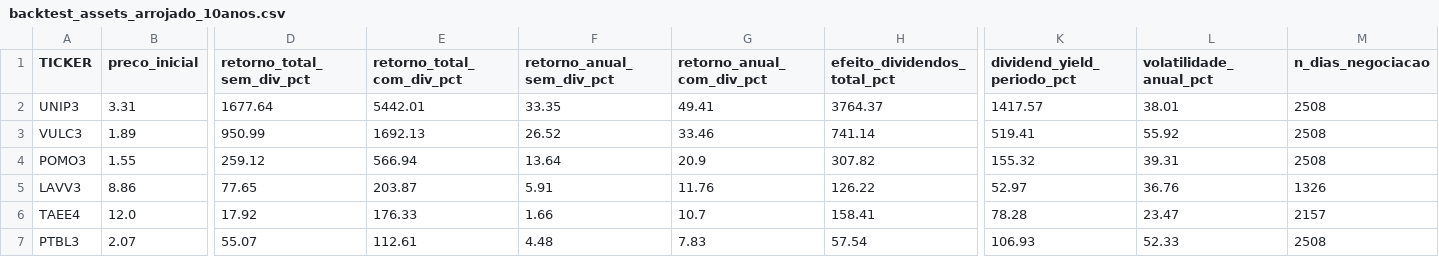
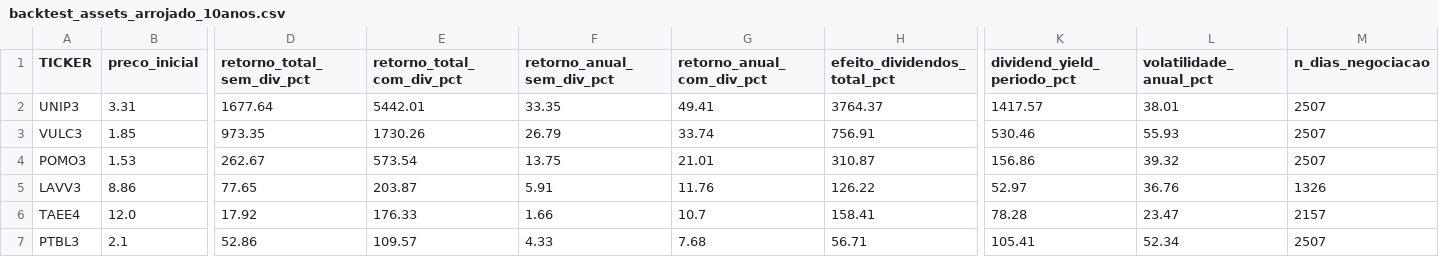
Before and after one commit to caiomugarte/TCC, a CSV file: outputs/backtest_assets_arrojado_10anos.csv, drawn as a sheet; only a part is shown, gaps mark what is left out; the diff covers the shown part only; the diff names each change by its address in the sheet, - before the commit and + after, or states it on an @@ line.

```diff
--- a/outputs/backtest_assets_arrojado_10anos.csv
+++ b/outputs/backtest_assets_arrojado_10anos.csv
-M2:M4 (n_dias_negociacao): 2508
+M2:M4 (n_dias_negociacao): 2507
-B3 (preco_inicial): 1.89
+B3 (preco_inicial): 1.85
-D3 (retorno_total_sem_div_pct): 950.99
+D3 (retorno_total_sem_div_pct): 973.35
-E3 (retorno_total_com_div_pct): 1692.13
+E3 (retorno_total_com_div_pct): 1730.26
-F3 (retorno_anual_sem_div_pct): 26.52
+F3 (retorno_anual_sem_div_pct): 26.79
-G3 (retorno_anual_com_div_pct): 33.46
+G3 (retorno_anual_com_div_pct): 33.74
-H3 (efeito_dividendos_total_pct): 741.14
+H3 (efeito_dividendos_total_pct): 756.91
-K3 (dividend_yield_periodo_pct): 519.41
+K3 (dividend_yield_periodo_pct): 530.46
-L3 (volatilidade_anual_pct): 55.92
+L3 (volatilidade_anual_pct): 55.93
-B4 (preco_inicial): 1.55
+B4 (preco_inicial): 1.53
-D4 (retorno_total_sem_div_pct): 259.12
+D4 (retorno_total_sem_div_pct): 262.67
-E4 (retorno_total_com_div_pct): 566.94
+E4 (retorno_total_com_div_pct): 573.54
-F4 (retorno_anual_sem_div_pct): 13.64
+F4 (retorno_anual_sem_div_pct): 13.75
-G4 (retorno_anual_com_div_pct): 20.9
+G4 (retorno_anual_com_div_pct): 21.01
-H4 (efeito_dividendos_total_pct): 307.82
+H4 (efeito_dividendos_total_pct): 310.87
-K4 (dividend_yield_periodo_pct): 155.32
+K4 (dividend_yield_periodo_pct): 156.86
-L4 (volatilidade_anual_pct): 39.31
+L4 (volatilidade_anual_pct): 39.32
-B7 (preco_inicial): 2.07
+B7 (preco_inicial): 2.1
-D7 (retorno_total_sem_div_pct): 55.07
+D7 (retorno_total_sem_div_pct): 52.86
-E7 (retorno_total_com_div_pct): 112.61
+E7 (retorno_total_com_div_pct): 109.57
-F7 (retorno_anual_sem_div_pct): 4.48
+F7 (retorno_anual_sem_div_pct): 4.33
-G7 (retorno_anual_com_div_pct): 7.83
+G7 (retorno_anual_com_div_pct): 7.68
-H7 (efeito_dividendos_total_pct): 57.54
+H7 (efeito_dividendos_total_pct): 56.71
-K7 (dividend_yield_periodo_pct): 106.93
+K7 (dividend_yield_periodo_pct): 105.41
-L7 (volatilidade_anual_pct): 52.33
+L7 (volatilidade_anual_pct): 52.34
-M7 (n_dias_negociacao): 2508
+M7 (n_dias_negociacao): 2507
```
Also changed, not shown: 26 edited cells elsewhere in this file, outputs/backtest_assets_caio_10anos.csv, outputs/backtest_assets_caio_5anos.csv, 56 other files.
